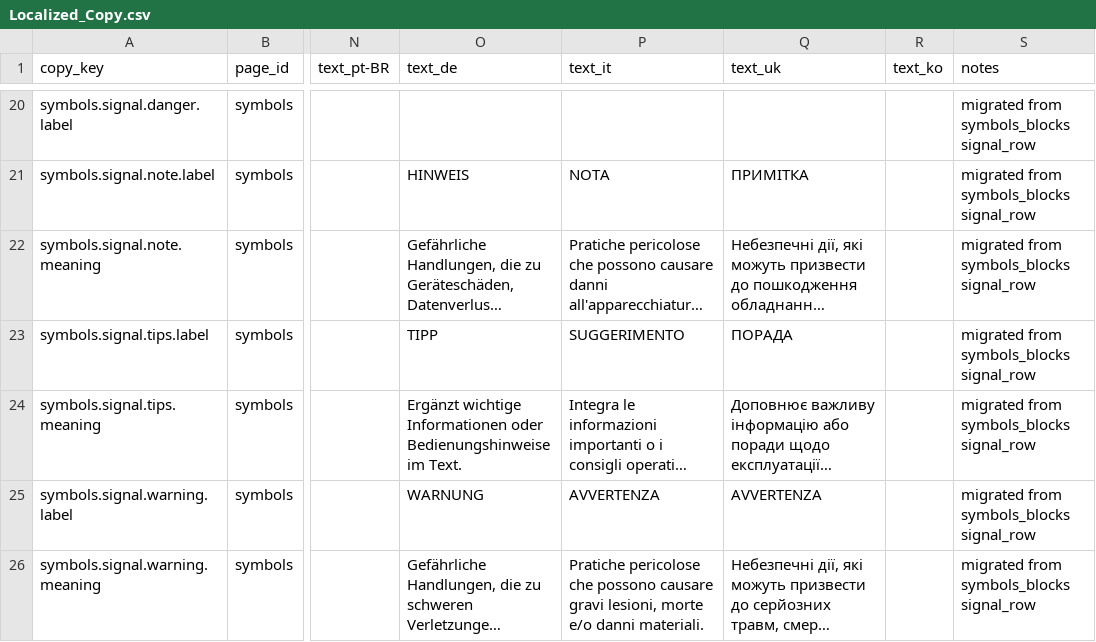
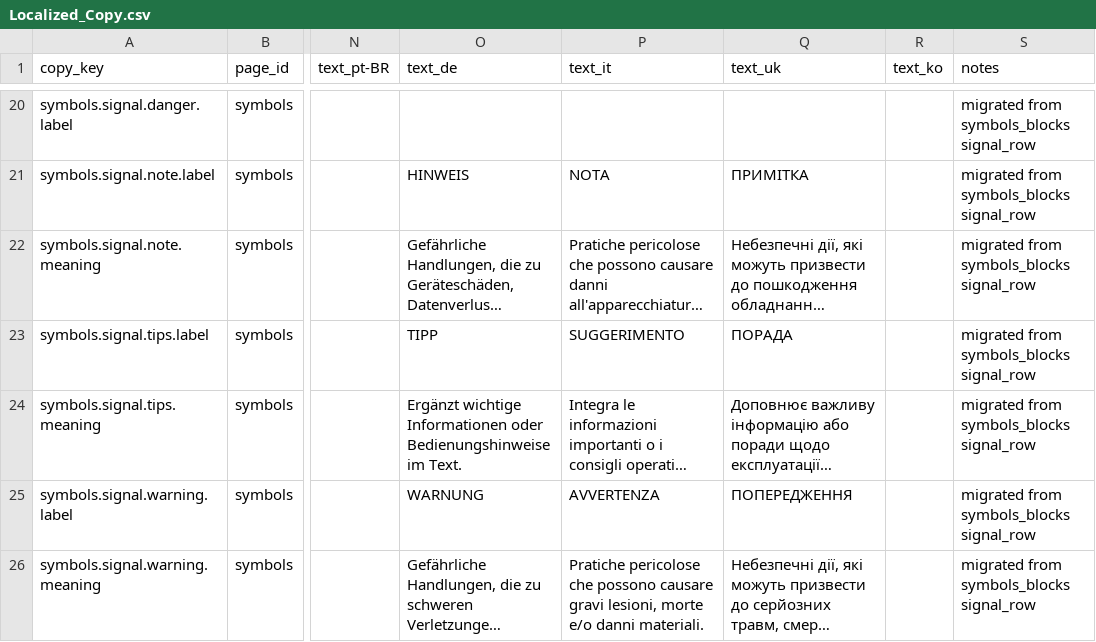
Before and after one commit to Bingboom/auto-manual, a CSV file: manual_sources/JE-1000H/EU/en/2.0/phase2/Localized_Copy.csv, drawn as a sheet; only a part is shown, gaps mark what is left out; long unchanged cells end in …; the diff names each change by its address in the sheet, - before the commit and + after, or states it on an @@ line.

Commit message:
fix(data): give JE-1000H/EU uk its own warning label (#1295)
* fix(data): localize JE-1000H/EU spec heading and uk warning label

The 2026-09-15 intake entered two print defects as printed, and both
reached the Web pages. The de/it blocks print the temperature section
heading in English ("ENVIRONMENTAL OPERATING TEMPERATURE", PDF pages
70/87). The uk symbols table prints the Italian "AVVERTENZA" (PDF
page 91).

The heading now reads the reviewed "UMGEBUNGSTEMPERATUR IM BETRIEB" /
"TEMPERATURA OPERATIVA AMBIENTALE" in spec_titles.csv and
Localized_Copy.csv. The JE-2000F EU print sets this wording, the
approved Translation_Memory row holds it, and JE-3000C/JE-3600A use it
for the same print defect. The uk WARNING label now reads
"ПОПЕРЕДЖЕННЯ", as the same print page sets it on its safety callout,
in Localized_Copy.csv and symbols_blocks.csv.

Re-lock the frozen source and pin the cells with a regression test.

* fix(data): keep the JE-1000H/EU de/it heading as printed

The JE-1000H print sets the temperature heading in English in its
de/it blocks (PDF pages 70/87). Under the print-is-authority rule, the
frozen source keeps it as printed; whether to translate it is an open
operator question.

Restore spec_titles.csv and the heading row of Localized_Copy.csv, and
re-lock the manifest. Only the uk warning-label cells change now. The
regression test pins the uk label and keeps the as-printed heading as
its one exemption. The README and the intake review record the open
question.

```diff
--- a/manual_sources/JE-1000H/EU/en/2.0/phase2/Localized_Copy.csv
+++ b/manual_sources/JE-1000H/EU/en/2.0/phase2/Localized_Copy.csv
-Q25 (text_uk): AVVERTENZA
+Q25 (text_uk): ПОПЕРЕДЖЕННЯ
```
Also changed, not shown: 5 other files.
